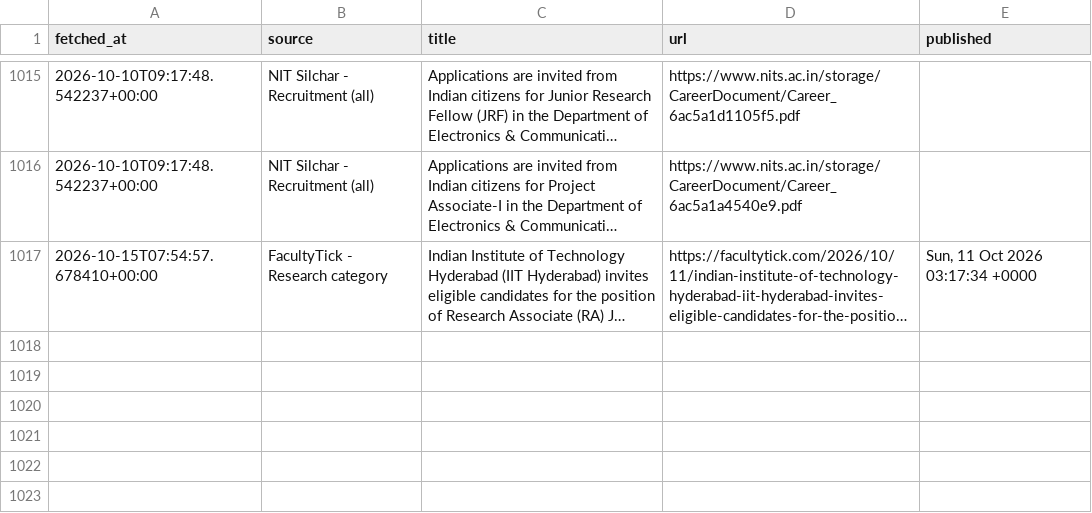
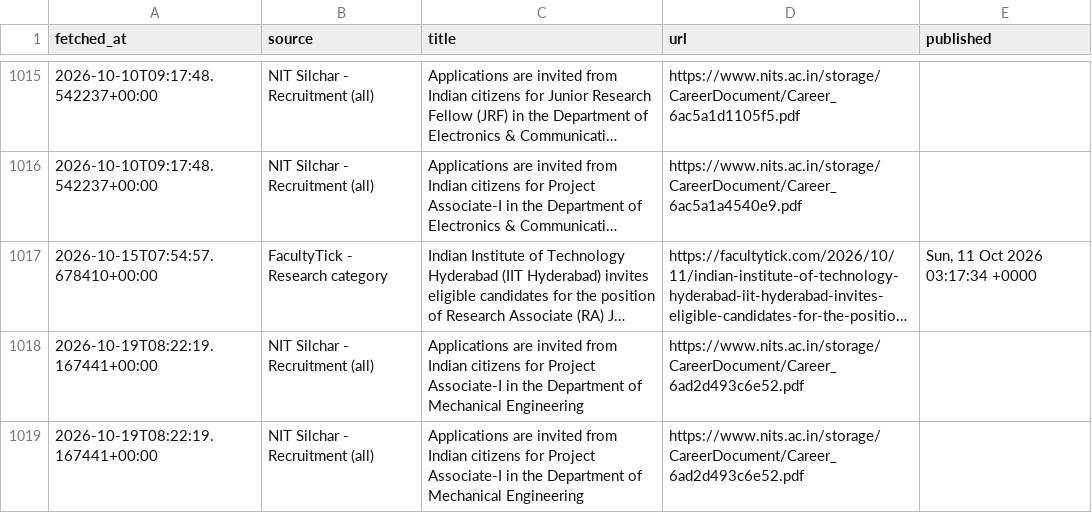
Before and after one commit to tanvishdesai/opportunities-tracker, a CSV file: all_postings.csv, drawn as a sheet; only a part is shown, gaps mark what is left out; long unchanged cells end in …; the diff names each change by its address in the sheet, - before the commit and + after, or states it on an @@ line.

```diff
--- a/all_postings.csv
+++ b/all_postings.csv
+row 1018: 2026-10-19T08:22:19.167441+00:00 | NIT Silchar - Recruitment (all) | Applications are invited from Indian citizens for Project Associate-I in the Department of Mechanical Engineering | https://www.nits.ac.in/storage/CareerDocument/Career_6ad2d493c6e52.pdf
+row 1019: 2026-10-19T08:22:19.167441+00:00 | NIT Silchar - Recruitment (all) | Applications are invited from Indian citizens for Project Associate-I in the Department of Mechanical Engineering | https://www.nits.ac.in/storage/CareerDocument/Career_6ad2d493c6e52.pdf
```
Also changed, not shown: 3 other files.
